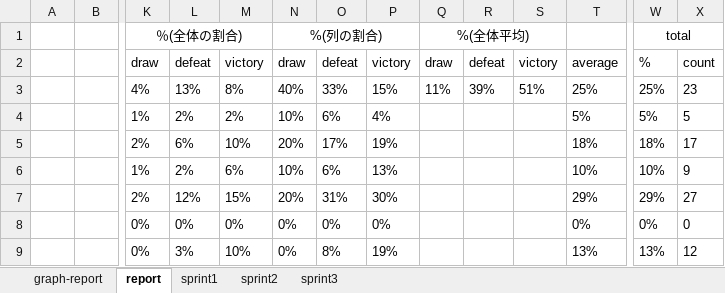
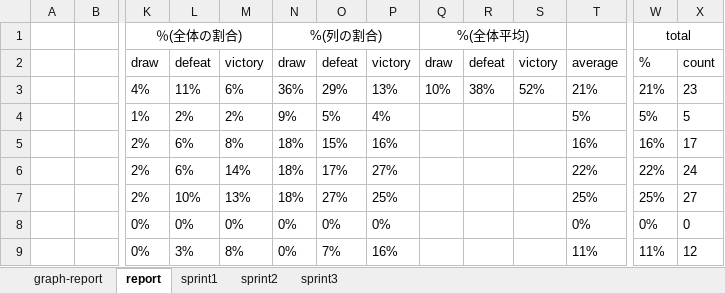
Before and after one commit to kawahira/WoT-Documents, an Excel workbook: WoT.xlsx, sheet report, drawn as a sheet; only a part is shown, gaps mark what is left out; values as stored, in another font and other column widths than the file's, no borders; removed rows and columns are numbered as before the commit, all else as after; rows hold the shown columns only; the diff covers the shown part only; the diff names each change by its address in the sheet, - before the commit and + after, or states it on an @@ line.

Commit message:
no message

```diff
--- a/WoT.xlsx (sheet report)
+++ b/WoT.xlsx (sheet report)
-L3: 13%
+L3: 11%
-M3: 8%
+M3: 6%
-N3: 40%
+N3: 36%
-O3: 33%
+O3: 29%
-P3: 15%
+P3: 13%
-Q3: 11%
+Q3: 10%
-R3: 39%
+R3: 38%
-S3: 51%
+S3: 52%
-T3: 25%
+T3: 21%
-W3: 25%
+W3: 21%
-N4: 10%
+N4: 9%
-O4: 6%
+O4: 5%
-M5: 10%
+M5: 8%
-N5: 20%
+N5: 18%
-O5: 17%
+O5: 15%
-P5: 19%
+P5: 16%
-T5: 18%
+T5: 16%
-W5: 18%
+W5: 16%
-row 6:  |  | 1% | 2% | 6% | 10% | 6% | 13% |  |  |  | 10% | 10% | 9
+row 6:  |  | 2% | 6% | 14% | 18% | 17% | 27% |  |  |  | 22% | 22% | 24
-L7: 12%
+L7: 10%
-M7: 15%
+M7: 13%
-N7: 20%
+N7: 18%
-O7: 31%
+O7: 27%
-P7: 30%
+P7: 25%
-T7: 29%
+T7: 25%
-W7: 29%
+W7: 25%
-M9: 10%
+M9: 8%
-O9: 8%
+O9: 7%
-P9: 19%
+P9: 16%
-T9: 13%
+T9: 11%
-W9: 13%
+W9: 11%
```
Also changed, not shown: 31 added rows, 31 removed rows, 192 edited cells and merged cells elsewhere in this sheet, sheet sprint3, formulas that keep their value, charts or pictures.
